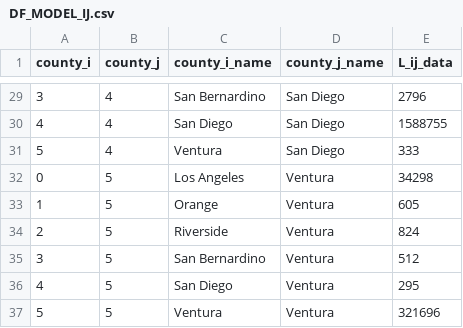
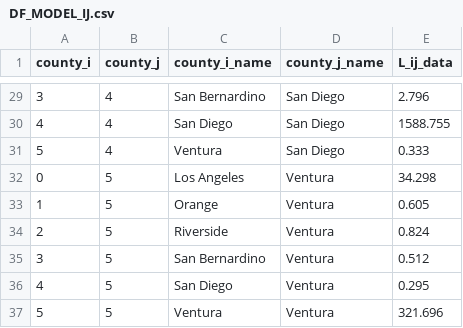
Before and after one commit to nguyena607/spatial_econ_pset_1, a CSV file: processed_data/DF_MODEL_IJ.csv, drawn as a sheet; only a part is shown, gaps mark what is left out; the diff covers the shown part only.

```diff
--- a/processed_data/DF_MODEL_IJ.csv
+++ b/processed_data/DF_MODEL_IJ.csv
@@ -29,9 +29,9 @@ county_i,county_j,county_i_name,county_j_name,L_ij_data
-3,4,San Bernardino,San Diego,2796
-4,4,San Diego,San Diego,1588755
-5,4,Ventura,San Diego,333
-0,5,Los Angeles,Ventura,34298
-1,5,Orange,Ventura,605
-2,5,Riverside,Ventura,824
-3,5,San Bernardino,Ventura,512
-4,5,San Diego,Ventura,295
-5,5,Ventura,Ventura,321696
+3,4,San Bernardino,San Diego,2.796
+4,4,San Diego,San Diego,1588.755
+5,4,Ventura,San Diego,0.333
+0,5,Los Angeles,Ventura,34.298
+1,5,Orange,Ventura,0.605
+2,5,Riverside,Ventura,0.824
+3,5,San Bernardino,Ventura,0.512
+4,5,San Diego,Ventura,0.295
+5,5,Ventura,Ventura,321.696
```
Also changed, not shown: 27 edited cells elsewhere in this file, processed_data/DF_COMPARE_I.csv, processed_data/DF_COMPARE_IJ.csv, 10 other files.
